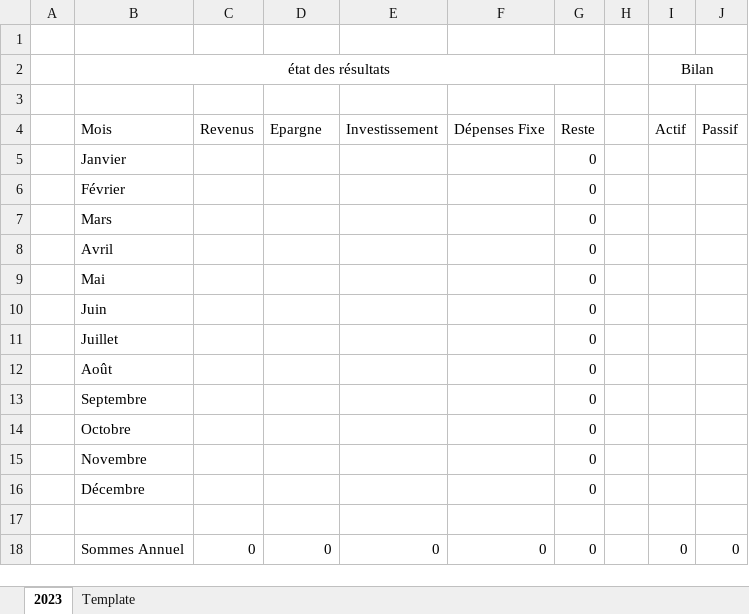
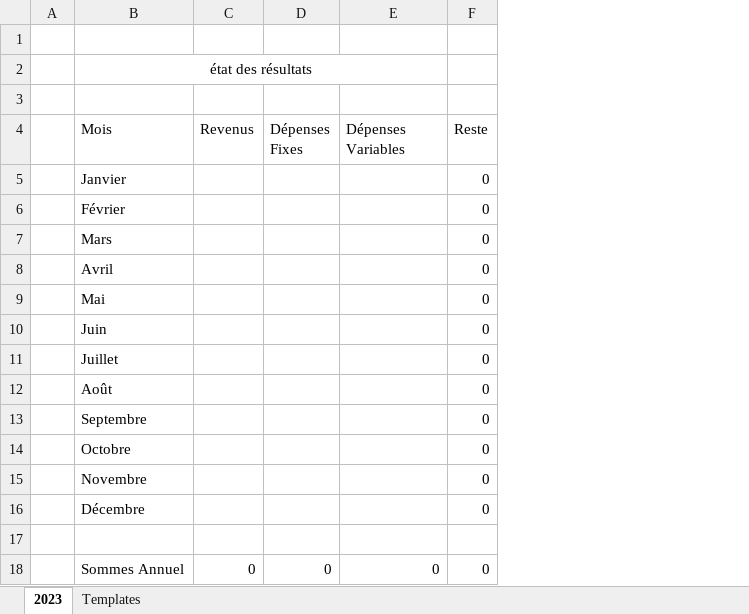
Before and after one commit to sKillseries/my_comptability_gestionnary, an Excel workbook: my_comptability_sheet.xlsx, sheet 2023, drawn as a sheet; values as stored, in another font and other column widths than the file's, no borders; charts and pictures and table styles not drawn; the diff names each change by its address in the sheet, - before the commit and + after, or states it on an @@ line.

```diff
--- a/my_comptability_sheet.xlsx (sheet 2023)
+++ b/my_comptability_sheet.xlsx (sheet 2023)
-sheet tab: Template
+sheet tab: Templates
-column F (Dépenses Fixe), row 18: 0
-column H, empty
-column I (Actif), row 2: Bilan; row 18: 0
-column J (Passif), row 18: 0
-B2:G2 merged
+B2:E2 merged
-D4: Epargne
+D4: Dépenses Fixes
-E4: Investissement
+E4: Dépenses Variables
```
Also changed, not shown: formulas that keep their value, charts or pictures, 1 other file.
